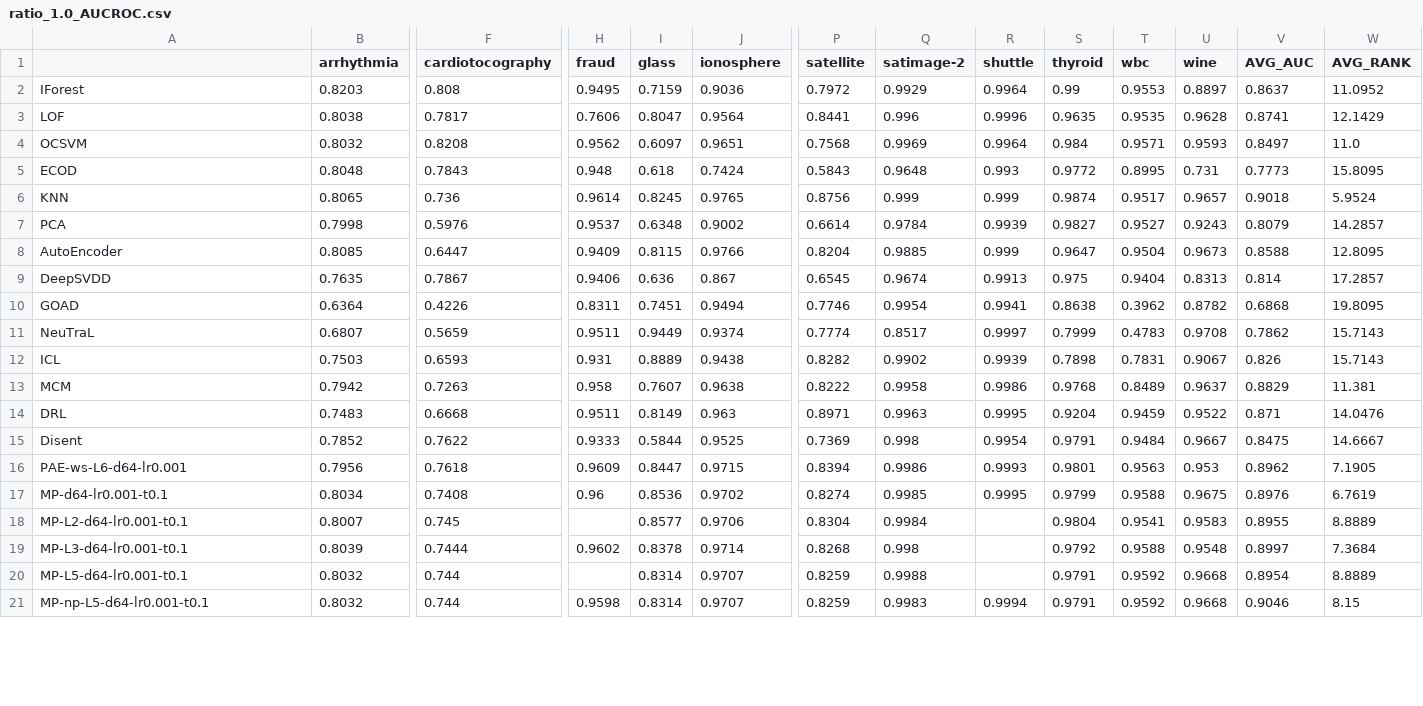
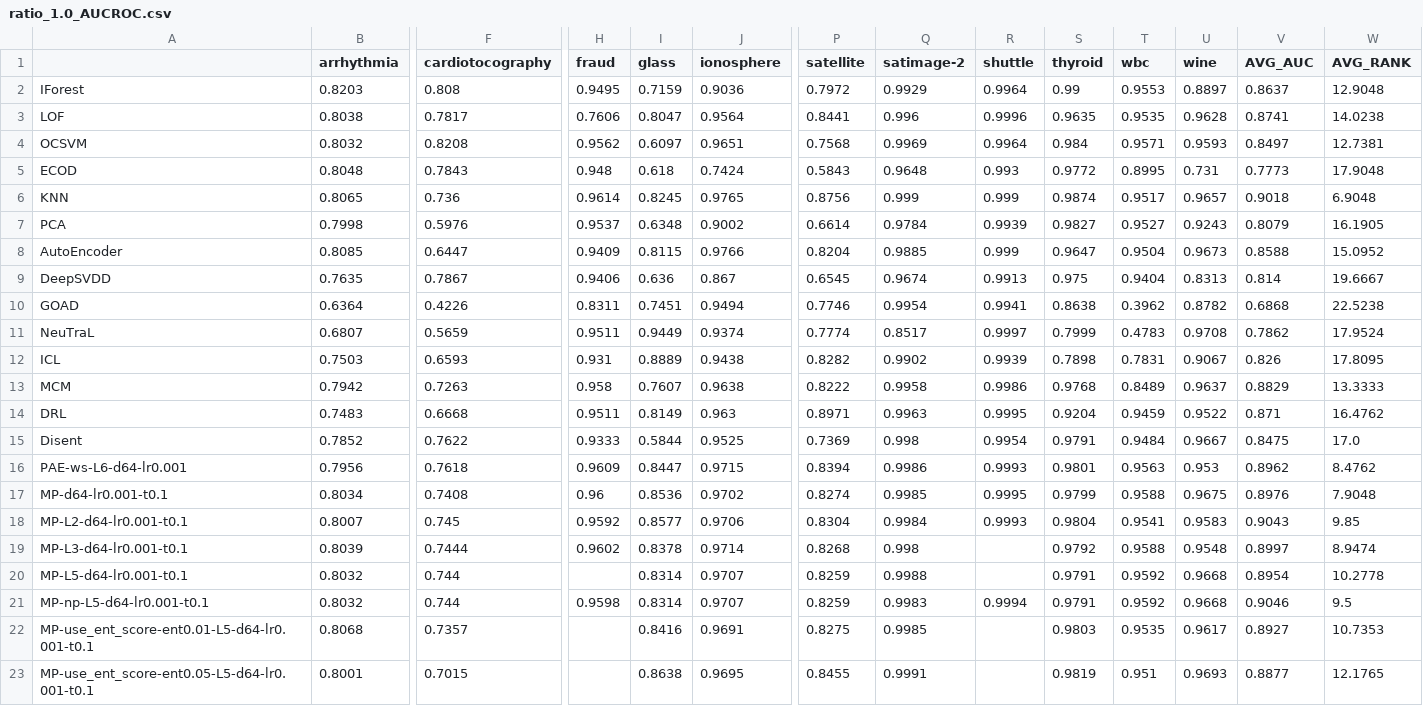
Before and after one commit to Cheol-Will/perceiver-ad, a CSV file: metrics/ratio_1.0_AUCROC.csv, drawn as a sheet; only a part is shown, gaps mark what is left out; rows hold the shown columns only; the diff covers the shown part only; the diff names each change by its address in the sheet, - before the commit and + after, or states it on an @@ line.

```diff
--- a/metrics/ratio_1.0_AUCROC.csv
+++ b/metrics/ratio_1.0_AUCROC.csv
-W2 (AVG_RANK): 11.0952
+W2 (AVG_RANK): 12.9048
-W3 (AVG_RANK): 12.1429
+W3 (AVG_RANK): 14.0238
-W4 (AVG_RANK): 11.0
+W4 (AVG_RANK): 12.7381
-W5 (AVG_RANK): 15.8095
+W5 (AVG_RANK): 17.9048
-W6 (AVG_RANK): 5.9524
+W6 (AVG_RANK): 6.9048
-W7 (AVG_RANK): 14.2857
+W7 (AVG_RANK): 16.1905
-W8 (AVG_RANK): 12.8095
+W8 (AVG_RANK): 15.0952
-W9 (AVG_RANK): 17.2857
+W9 (AVG_RANK): 19.6667
-W10 (AVG_RANK): 19.8095
+W10 (AVG_RANK): 22.5238
-W11 (AVG_RANK): 15.7143
+W11 (AVG_RANK): 17.9524
-W12 (AVG_RANK): 15.7143
+W12 (AVG_RANK): 17.8095
-W13 (AVG_RANK): 11.381
+W13 (AVG_RANK): 13.3333
-W14 (AVG_RANK): 14.0476
+W14 (AVG_RANK): 16.4762
-W15 (AVG_RANK): 14.6667
+W15 (AVG_RANK): 17.0
-W16 (AVG_RANK): 7.1905
+W16 (AVG_RANK): 8.4762
-W17 (AVG_RANK): 6.7619
+W17 (AVG_RANK): 7.9048
-H18 (fraud): (empty)
+H18 (fraud): 0.9592
-R18 (shuttle): (empty)
+R18 (shuttle): 0.9993
-V18 (AVG_AUC): 0.8955
+V18 (AVG_AUC): 0.9043
-W18 (AVG_RANK): 8.8889
+W18 (AVG_RANK): 9.85
-W19 (AVG_RANK): 7.3684
+W19 (AVG_RANK): 8.9474
-W20 (AVG_RANK): 8.8889
+W20 (AVG_RANK): 10.2778
-W21 (AVG_RANK): 8.15
+W21 (AVG_RANK): 9.5
+row 22: MP-use_ent_score-ent0.01-L5-d64-lr0.001-t0.1 | 0.8068 | 0.7357 |  | 0.8416 | 0.9691 | 0.8275 | 0.9985 |  | 0.9803 | 0.9535 | 0.9617 | 0.8927 | 10.7353
+row 23: MP-use_ent_score-ent0.05-L5-d64-lr0.001-t0.1 | 0.8001 | 0.7015 |  | 0.8638 | 0.9695 | 0.8455 | 0.9991 |  | 0.9819 | 0.951 | 0.9693 | 0.8877 | 12.1765
```
Also changed, not shown: 28 edited cells elsewhere in this file, metrics/ratio_1.0_AUCPR.csv, metrics/ratio_1.0_AUCPR_T.csv, 44 other files.
